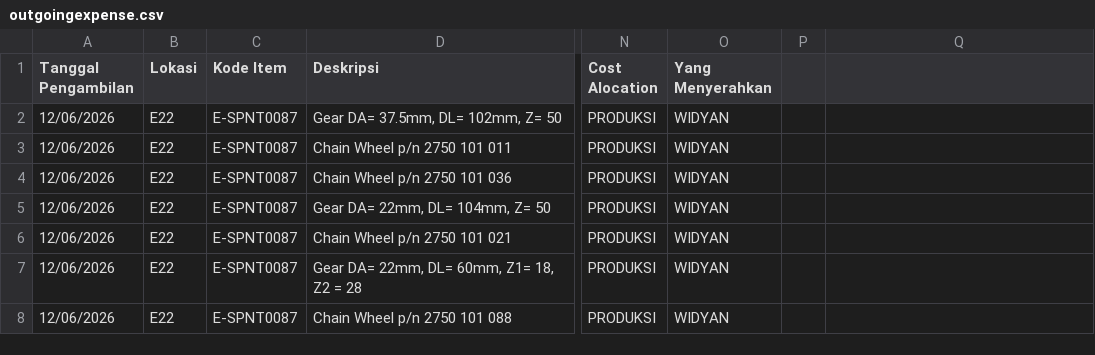
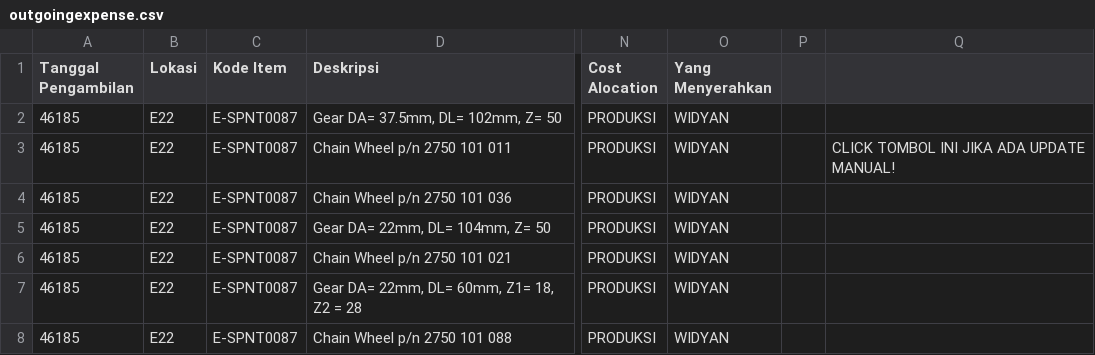
Before and after one commit to Ellangdion13/inventory-dashboard, a CSV file: data/outgoingexpense.csv, drawn as a sheet; only a part is shown, gaps mark what is left out; the diff names each change by its address in the sheet, - before the commit and + after, or states it on an @@ line.

```diff
--- a/data/outgoingexpense.csv
+++ b/data/outgoingexpense.csv
-A2:A8 (Tanggal Pengambilan): 12/06/2026
+A2:A8 (Tanggal Pengambilan): 46185
-Q3: (empty)
+Q3: CLICK TOMBOL INI JIKA ADA UPDATE MANUAL!
```
Also changed, not shown: data/outgoing.csv.
